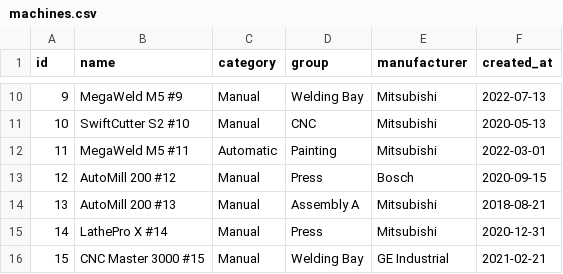
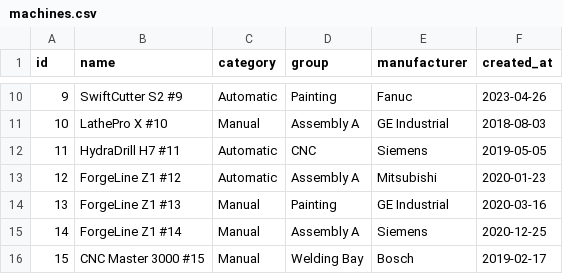
Before and after one commit to jschubert2/Machine_Management, a CSV file: backend/csv/machines.csv, drawn as a sheet; only a part is shown, gaps mark what is left out; the diff covers the shown part only.

```diff
--- a/backend/csv/machines.csv
+++ b/backend/csv/machines.csv
@@ -10,7 +10,7 @@ id,name,category,group,manufacturer,created_at
-9,MegaWeld M5 #9,Manual,Welding Bay,Mitsubishi,2022-07-13
-10,SwiftCutter S2 #10,Manual,CNC,Mitsubishi,2020-05-13
-11,MegaWeld M5 #11,Automatic,Painting,Mitsubishi,2022-03-01
-12,AutoMill 200 #12,Manual,Press,Bosch,2020-09-15
-13,AutoMill 200 #13,Manual,Assembly A,Mitsubishi,2018-08-21
-14,LathePro X #14,Manual,Press,Mitsubishi,2020-12-31
-15,CNC Master 3000 #15,Manual,Welding Bay,GE Industrial,2021-02-21
+9,SwiftCutter S2 #9,Automatic,Painting,Fanuc,2023-04-26
+10,LathePro X #10,Manual,Assembly A,GE Industrial,2018-08-03
+11,HydraDrill H7 #11,Automatic,CNC,Siemens,2019-05-05
+12,ForgeLine Z1 #12,Automatic,Assembly A,Mitsubishi,2020-01-23
+13,ForgeLine Z1 #13,Manual,Painting,GE Industrial,2020-03-16
+14,ForgeLine Z1 #14,Manual,Assembly A,Siemens,2020-12-25
+15,CNC Master 3000 #15,Manual,Welding Bay,Bosch,2019-02-17
```
Also changed, not shown: 161 edited cells elsewhere in this file, backend/csv/machine_metrics.csv, backend/csv/maintenance_logs.csv, 17 other files.
